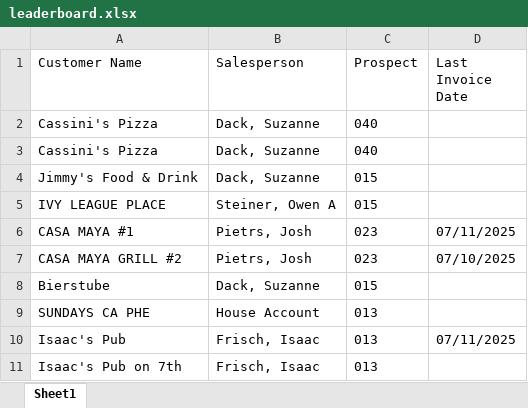
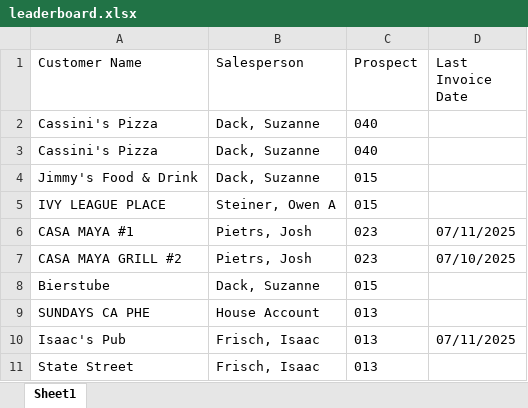
Before and after one commit to ifrisch/vpsales, an Excel workbook: leaderboard.xlsx, sheet Sheet1, drawn as a sheet; values as stored, in another font and other column widths than the file's, no borders; the diff names each change by its address in the sheet, - before the commit and + after, or states it on an @@ line.

Commit message:
Update Excel data

```diff
--- a/leaderboard.xlsx (sheet Sheet1)
+++ b/leaderboard.xlsx (sheet Sheet1)
-A11 (Customer Name): Isaac's Pub on 7th
+A11 (Customer Name): State Street
```
